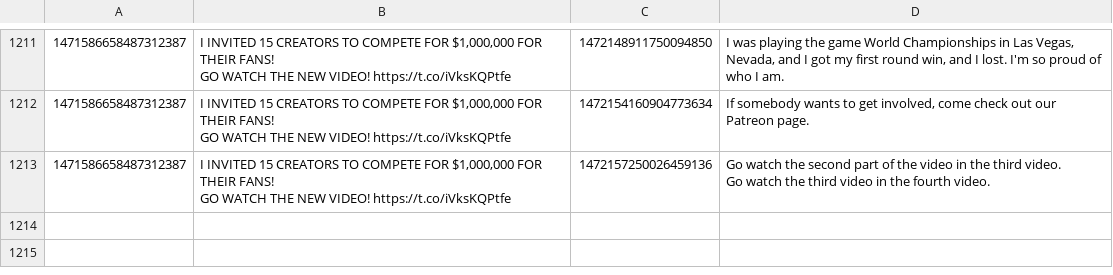
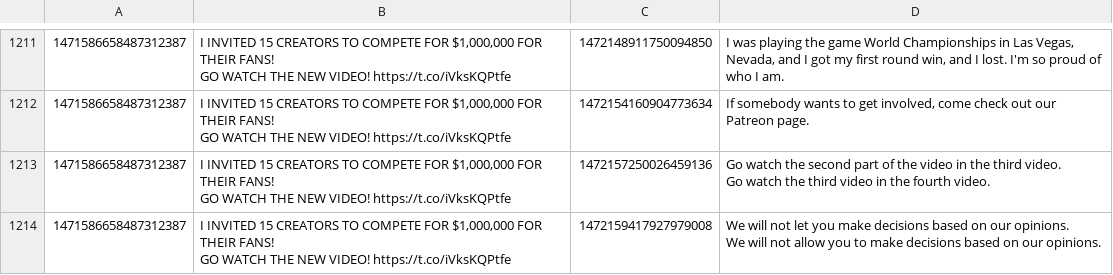
Before and after one commit to KayTwenty/PerryGPT, a CSV file: processed.csv, drawn as a sheet; only a part is shown, gaps mark what is left out.

```diff
--- a/processed.csv
+++ b/processed.csv
@@ -1317 +1317,6 @@ GO WATCH THE NEW VIDEO! https://t.co/iVksKQPtfe",1472157250026459136,"Go watch t
 Go watch the third video in the fourth video."
+1471586658487312387,"I INVITED 15 CREATORS TO COMPETE FOR $1,000,000 FOR THEIR FANS!
+
+GO WATCH THE NEW VIDEO! https://t.co/iVksKQPtfe",1472159417927979008,"We will not let you make decisions based on our opinions.
+
+We will not allow you to make decisions based on our opinions."
```
